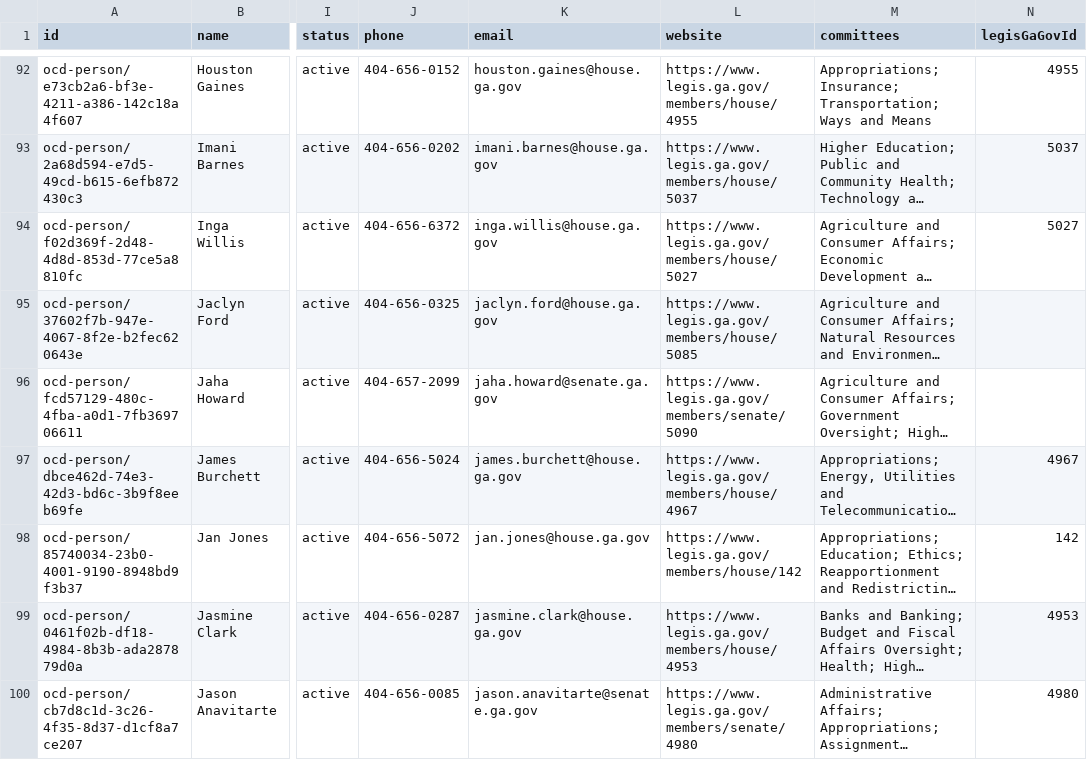
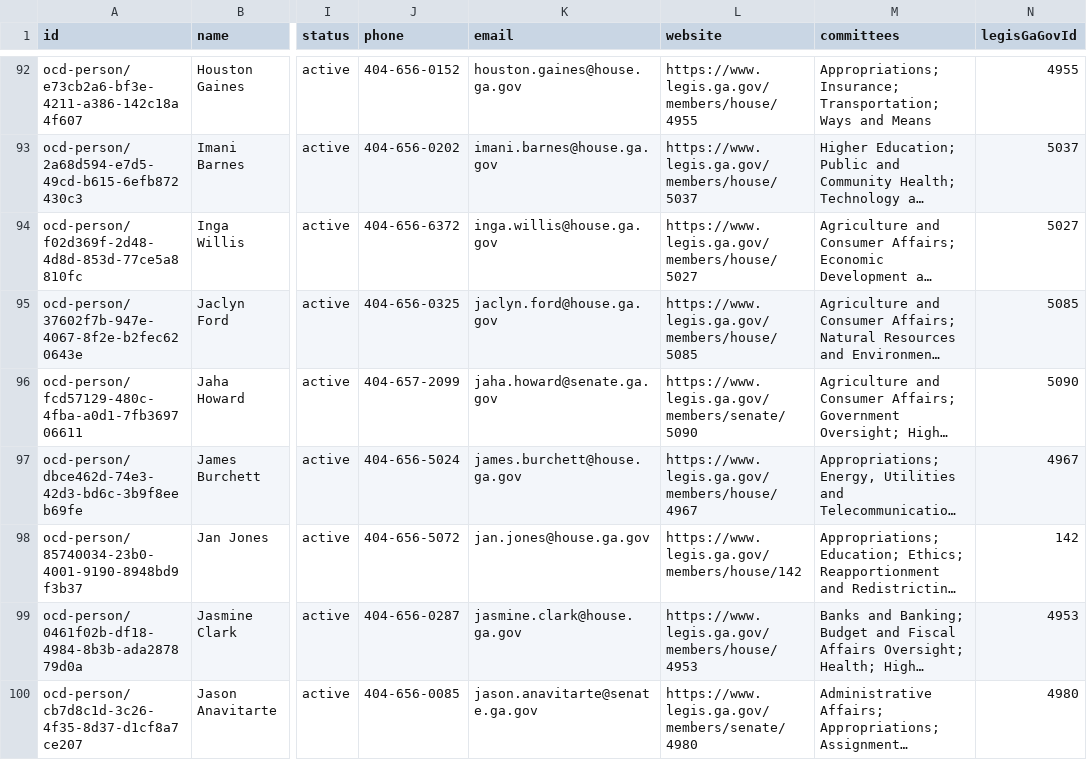
Before and after one commit to Votega/ga-legislators, a CSV file: data/members.csv, drawn as a sheet; only a part is shown, gaps mark what is left out; long unchanged cells end in …; the diff covers the shown part only; the diff names each change by its address in the sheet, - before the commit and + after, or states it on an @@ line.

```diff
--- a/data/members.csv
+++ b/data/members.csv
-N95 (legisGaGovId): (empty)
+N95 (legisGaGovId): 5085
-N96 (legisGaGovId): (empty)
+N96 (legisGaGovId): 5090
```
Also changed, not shown: 30 edited cells elsewhere in this file.
